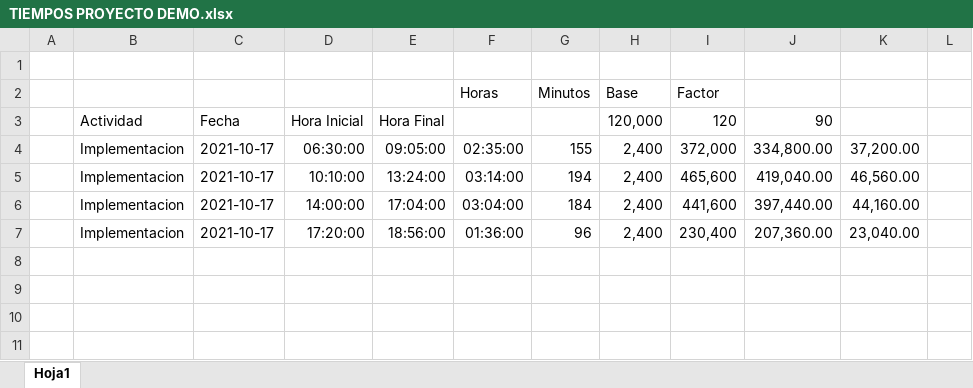
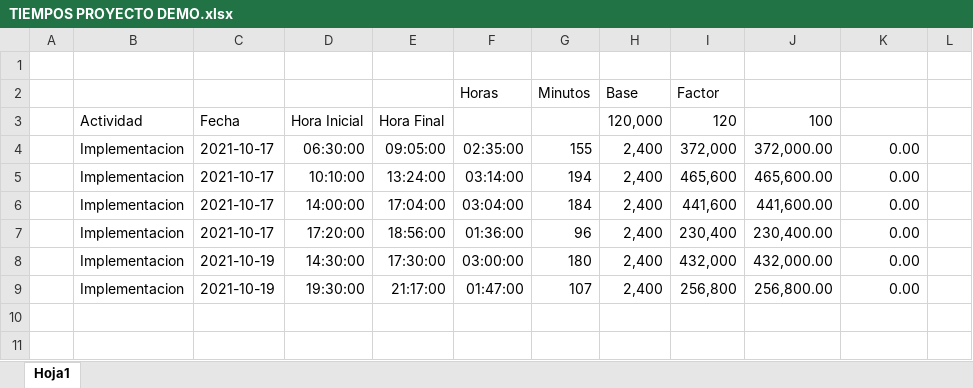
Before and after one commit to yeioso/ZEOSLIB_08MasQueImpresos, an Excel workbook: Docs/TIEMPOS PROYECTO DEMO.xlsx, sheet Hoja1, drawn as a sheet; only a part is shown; the shorter side is filled out with more unchanged rows; values as stored, in another font and other column widths than the file's, no borders; the diff covers the shown part only; the diff names each change by its address in the sheet, - before the commit and + after, or states it on an @@ line.

```diff
--- a/Docs/TIEMPOS PROYECTO DEMO.xlsx (sheet Hoja1)
+++ b/Docs/TIEMPOS PROYECTO DEMO.xlsx (sheet Hoja1)
-J3: 90
+J3: 100
-J4: 334,800.00
+J4: 372,000.00
-K4: 37,200.00
+K4: 0.00
-J5: 419,040.00
+J5: 465,600.00
-K5: 46,560.00
+K5: 0.00
-J6: 397,440.00
+J6: 441,600.00
-K6: 44,160.00
+K6: 0.00
-J7: 207,360.00
+J7: 230,400.00
-K7: 23,040.00
+K7: 0.00
+row 8:  | Implementacion | 2021-10-19 | 14:30:00 | 17:30:00 | 03:00:00 | 180 | 2,400 | 432,000 | 432,000.00 | 0.00
+row 9:  | Implementacion | 2021-10-19 | 19:30:00 | 21:17:00 | 01:47:00 | 107 | 2,400 | 256,800 | 256,800.00 | 0.00
```
Also changed, not shown: 1 added row, 15 removed rows and 1 edited cell elsewhere in this sheet, 23 other files.
